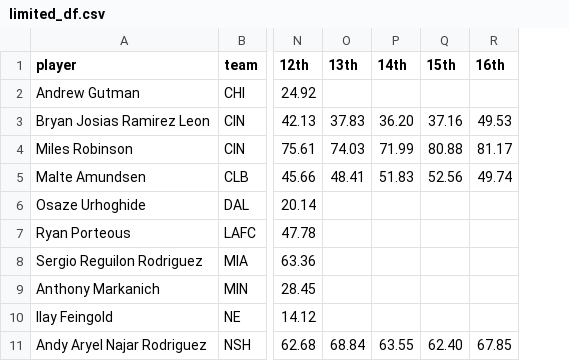
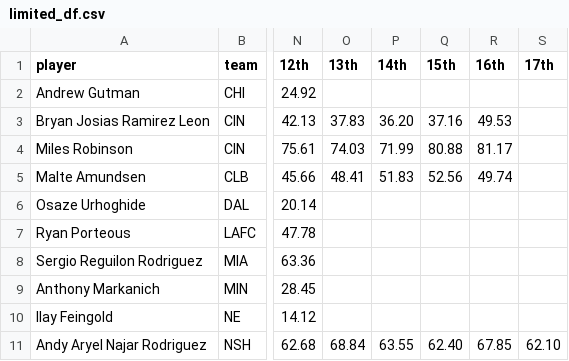
Before and after one commit to marcodenisi/sorare_auctions, a CSV file: data/limited_df.csv, drawn as a sheet; only a part is shown, gaps mark what is left out; the diff names each change by its address in the sheet, - before the commit and + after, or states it on an @@ line.

```diff
--- a/data/limited_df.csv
+++ b/data/limited_df.csv
+column S (17th), row 11: 62.10
```
Also changed, not shown: data/limited_fw.csv, data/limited_gk.csv, 40 other files.
